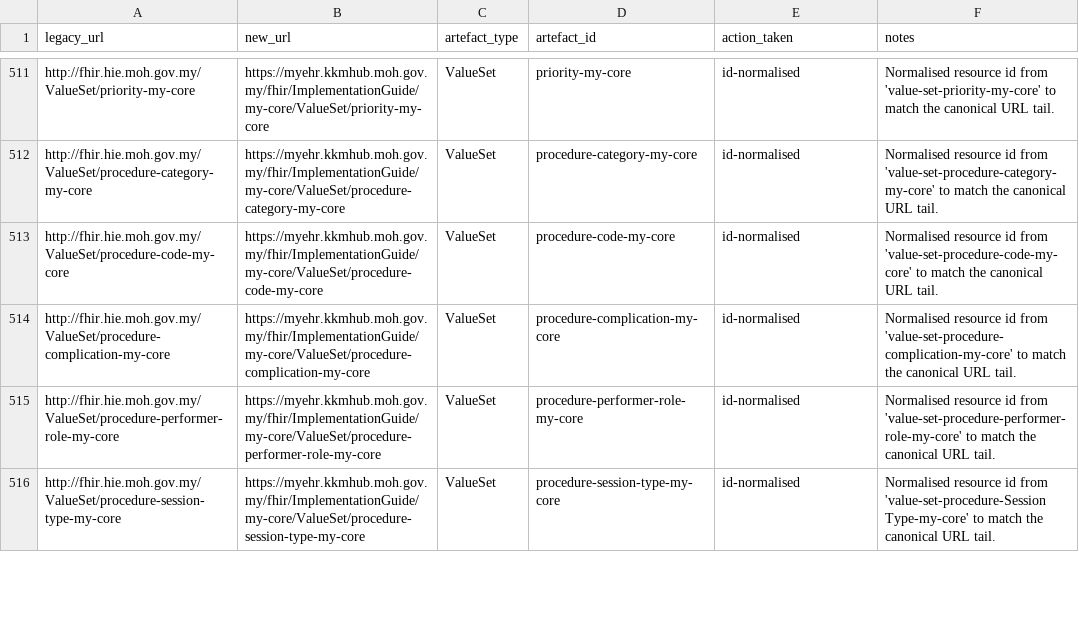
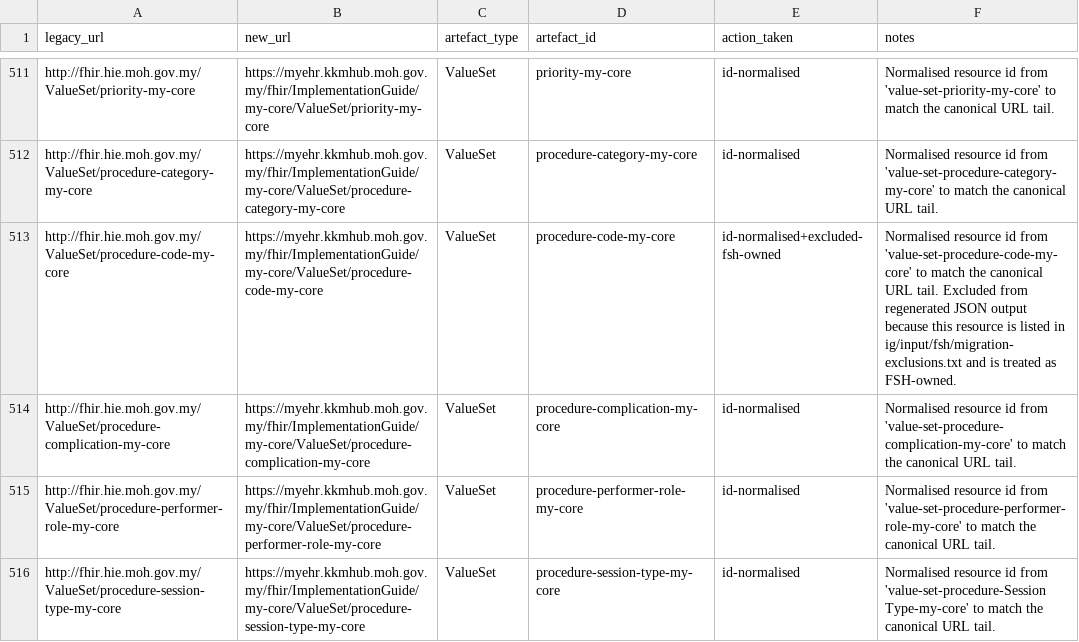
Before and after one commit to datateamdigitalhealthdivision/mycore-v2, a CSV file: mappings/legacy-to-v2-canonical-mapping.csv, drawn as a sheet; only a part is shown, gaps mark what is left out; the diff covers the shown part only.

```diff
--- a/mappings/legacy-to-v2-canonical-mapping.csv
+++ b/mappings/legacy-to-v2-canonical-mapping.csv
@@ -512,3 +512,3 @@ http://fhir.hie.moh.gov.my/ValueSet/priority-my-core,https://myehr.kkmhub.moh.go
 http://fhir.hie.moh.gov.my/ValueSet/procedure-category-my-core,https://myehr.kkmhub.moh.gov.my/fhir/ImplementationGuide/my-core/ValueSet/procedure-category-my-core,ValueSet,procedure-category-my-core,id-normalised,Normalised resource id from 'value-set-procedure-category-my-core' to match the canonical URL tail.
-http://fhir.hie.moh.gov.my/ValueSet/procedure-code-my-core,https://myehr.kkmhub.moh.gov.my/fhir/ImplementationGuide/my-core/ValueSet/procedure-code-my-core,ValueSet,procedure-code-my-core,id-normalised,Normalised resource id from 'value-set-procedure-code-my-core' to match the canonical URL tail.
+http://fhir.hie.moh.gov.my/ValueSet/procedure-code-my-core,https://myehr.kkmhub.moh.gov.my/fhir/ImplementationGuide/my-core/ValueSet/procedure-code-my-core,ValueSet,procedure-code-my-core,id-normalised+excluded-fsh-owned,Normalised resource id from 'value-set-procedure-code-my-core' to match the canonical URL tail. Excluded from regenerated JSON output because this resource is listed in ig/input/fsh/migration-exclusions.txt and is treated as FSH-owned.
 http://fhir.hie.moh.gov.my/ValueSet/procedure-complication-my-core,https://myehr.kkmhub.moh.gov.my/fhir/ImplementationGuide/my-core/ValueSet/procedure-complication-my-core,ValueSet,procedure-complication-my-core,id-normalised,Normalised resource id from 'value-set-procedure-complication-my-core' to match the canonical URL tail.
```
Also changed, not shown: 8 edited cells elsewhere in this file, mappings/duplicate-resolution-log.csv, mappings/profile-family-index.csv, 10 other files.
